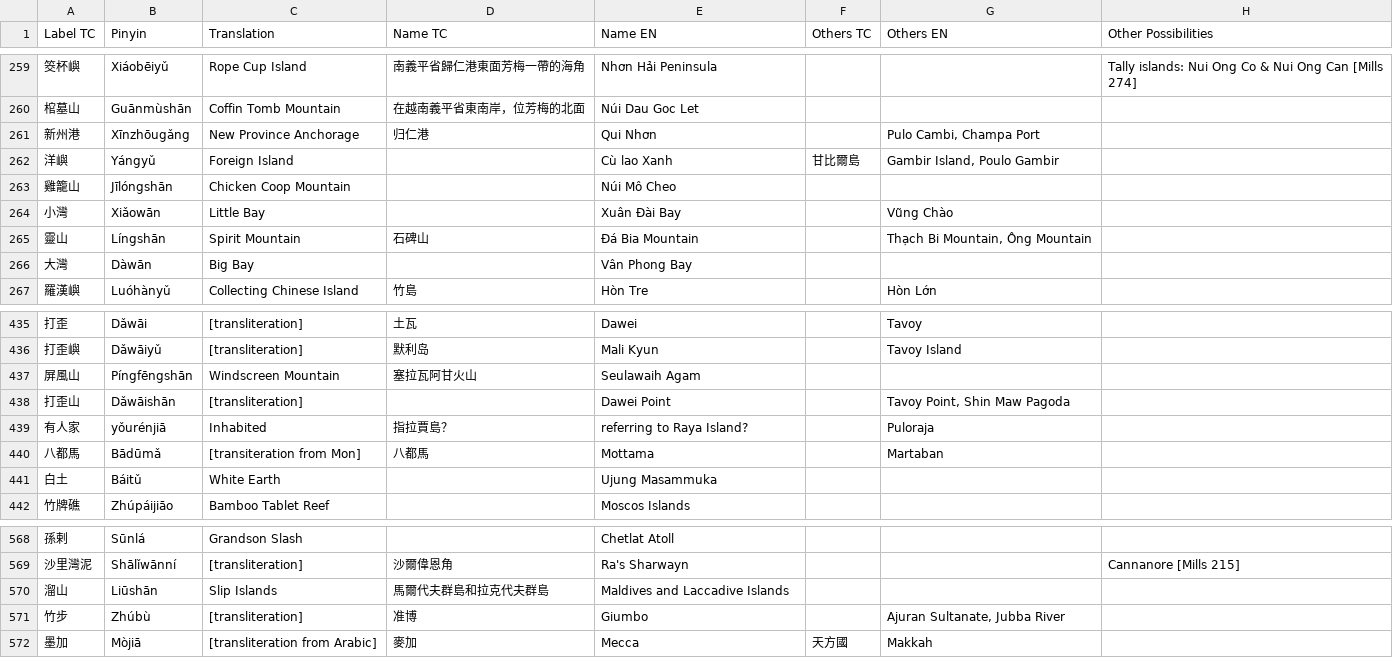
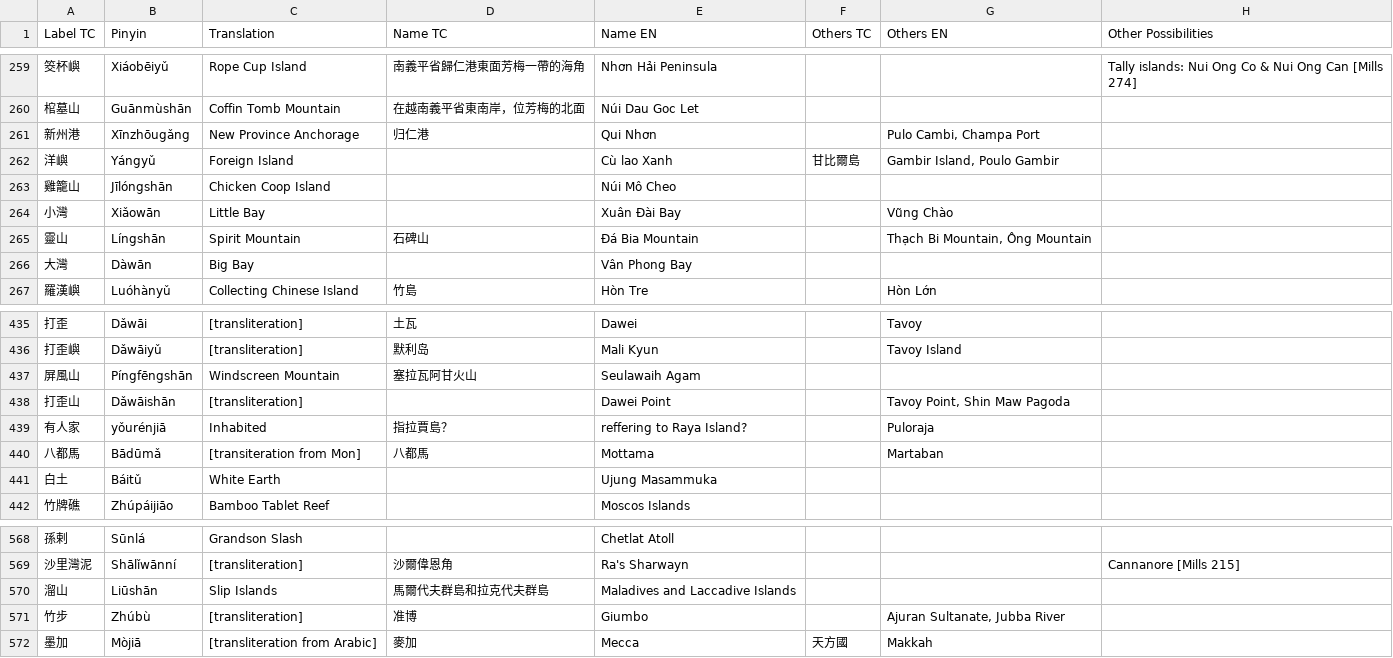
Before and after one commit to carpiediem/maokun-explorer, a CSV file: data/maokun-places.csv, drawn as a sheet; only a part is shown, gaps mark what is left out; the diff covers the shown part only; the diff names each change by its address in the sheet, - before the commit and + after, or states it on an @@ line.

```diff
--- a/data/maokun-places.csv
+++ b/data/maokun-places.csv
-C263 (Translation): Chicken Coop Mountain
+C263 (Translation): Chicken Coop Island
-E439 (Name EN): referring to Raya Island?
+E439 (Name EN): reffering to Raya Island?
-E570 (Name EN): Maldives and Laccadive Islands
+E570 (Name EN): Maladives and Laccadive Islands
```
Also changed, not shown: 7 edited cells elsewhere in this file, 2 other files.
